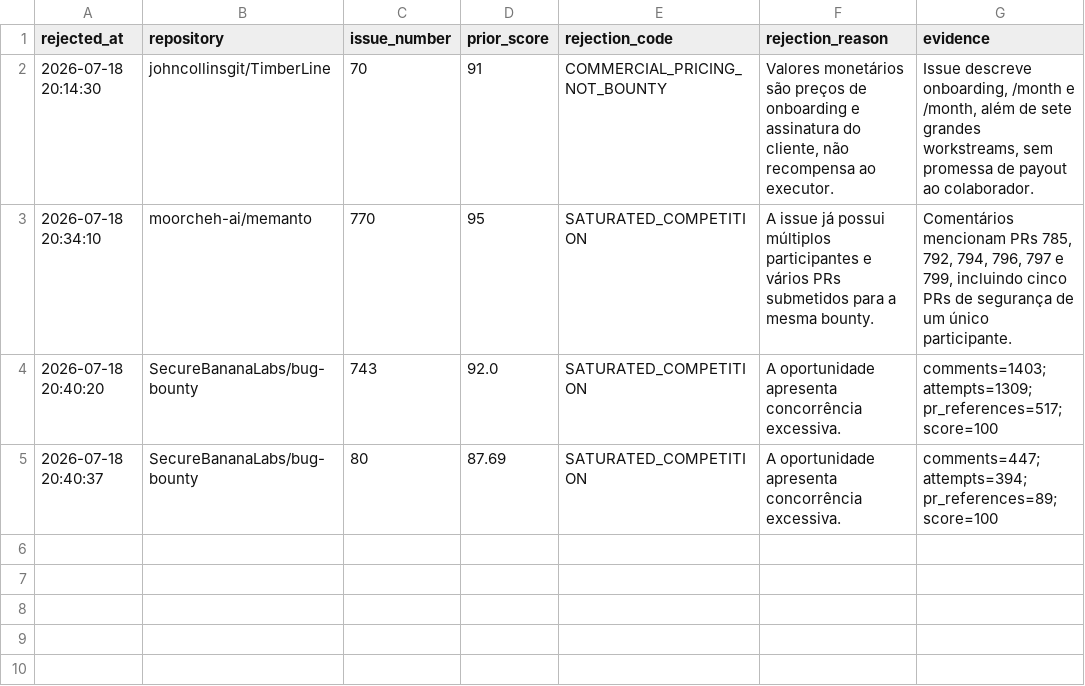
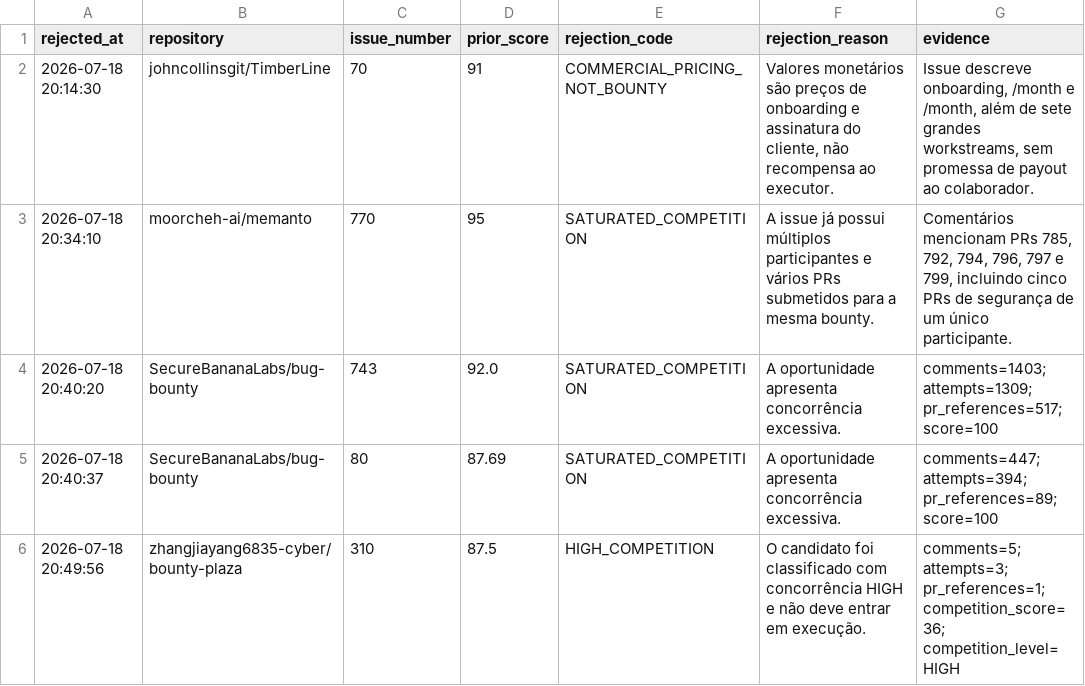
Before and after one commit to ainetwork-global/AI-Network-Lab-Brain, a CSV file: 01_GLOBAL_REVENUE_BRAIN/06_REJECTIONS/payment_false_positives.csv, drawn as a sheet; the diff names each change by its address in the sheet, - before the commit and + after, or states it on an @@ line.

```diff
--- a/01_GLOBAL_REVENUE_BRAIN/06_REJECTIONS/payment_false_positives.csv
+++ b/01_GLOBAL_REVENUE_BRAIN/06_REJECTIONS/payment_false_positives.csv
+row 6: 2026-07-18 20:49:56 | zhangjiayang6835-cyber/bounty-plaza | 310 | 87.5 | HIGH_COMPETITION | O candidato foi classificado com concorrência HIGH e não deve entrar em execução. | comments=5; attempts=3; pr_references=1; competition_score=36; competition_level=HIGH
```
Also changed, not shown: 01_GLOBAL_REVENUE_BRAIN/04_OPPORTUNITIES/payment_verified_execution_candidates.csv, 6 other files.
